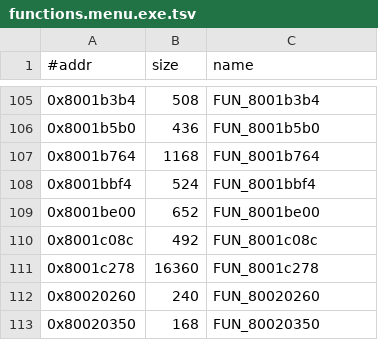
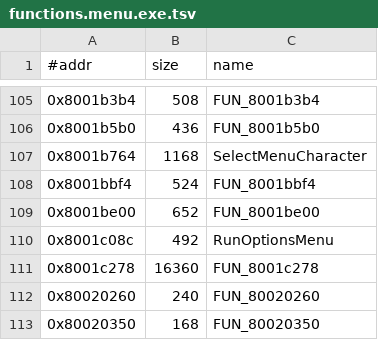
Before and after one commit to Fuuzetsu/tenchu-decomp, a TSV file: config/functions.menu.exe.tsv, drawn as a sheet; only a part is shown, gaps mark what is left out; the diff covers the shown part only.

```diff
--- a/config/functions.menu.exe.tsv
+++ b/config/functions.menu.exe.tsv
@@ -106,6 +106,6 @@
 0x8001b5b0	436	FUN_8001b5b0
-0x8001b764	1168	FUN_8001b764
+0x8001b764	1168	SelectMenuCharacter
 0x8001bbf4	524	FUN_8001bbf4
 0x8001be00	652	FUN_8001be00
-0x8001c08c	492	FUN_8001c08c
+0x8001c08c	492	RunOptionsMenu
 0x8001c278	16360	FUN_8001c278
```
Also changed, not shown: 26 edited cells elsewhere in this file, config/fuzzy.main.exe.tsv, 29 other files.
